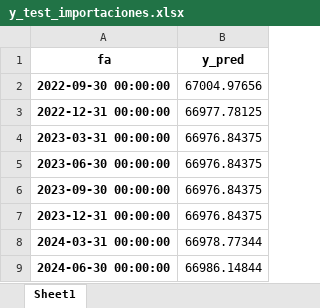
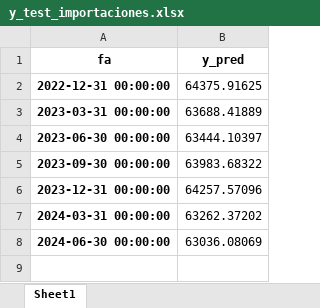
Before and after one commit to damoib95/papd-proyecto-final, an Excel workbook: data/output/predictions/y_test_importaciones.xlsx, sheet Sheet1, drawn as a sheet; values as stored, in another font and other column widths than the file's, no borders; removed rows and columns are numbered as before the commit, all else as after; the diff names each change by its address in the sheet, - before the commit and + after, or states it on an @@ line.

```diff
--- a/data/output/predictions/y_test_importaciones.xlsx (sheet Sheet1)
+++ b/data/output/predictions/y_test_importaciones.xlsx (sheet Sheet1)
-row 2: 2022-09-30 00:00:00 | 67004.97656
-B2 (y_pred): 66977.78125
+B2 (y_pred): 64375.91625
-B3 (y_pred): 66976.84375
+B3 (y_pred): 63688.41889
-B4 (y_pred): 66976.84375
+B4 (y_pred): 63444.10397
-B5 (y_pred): 66976.84375
+B5 (y_pred): 63983.68322
-B6 (y_pred): 66976.84375
+B6 (y_pred): 64257.57096
-B7 (y_pred): 66978.77344
+B7 (y_pred): 63262.37202
-B8 (y_pred): 66986.14844
+B8 (y_pred): 63036.08069
```
Also changed, not shown: data/output/datasets/exportaciones_dataset.xlsx, data/output/datasets/gasto_publico_dataset.xlsx, 39 other files.
